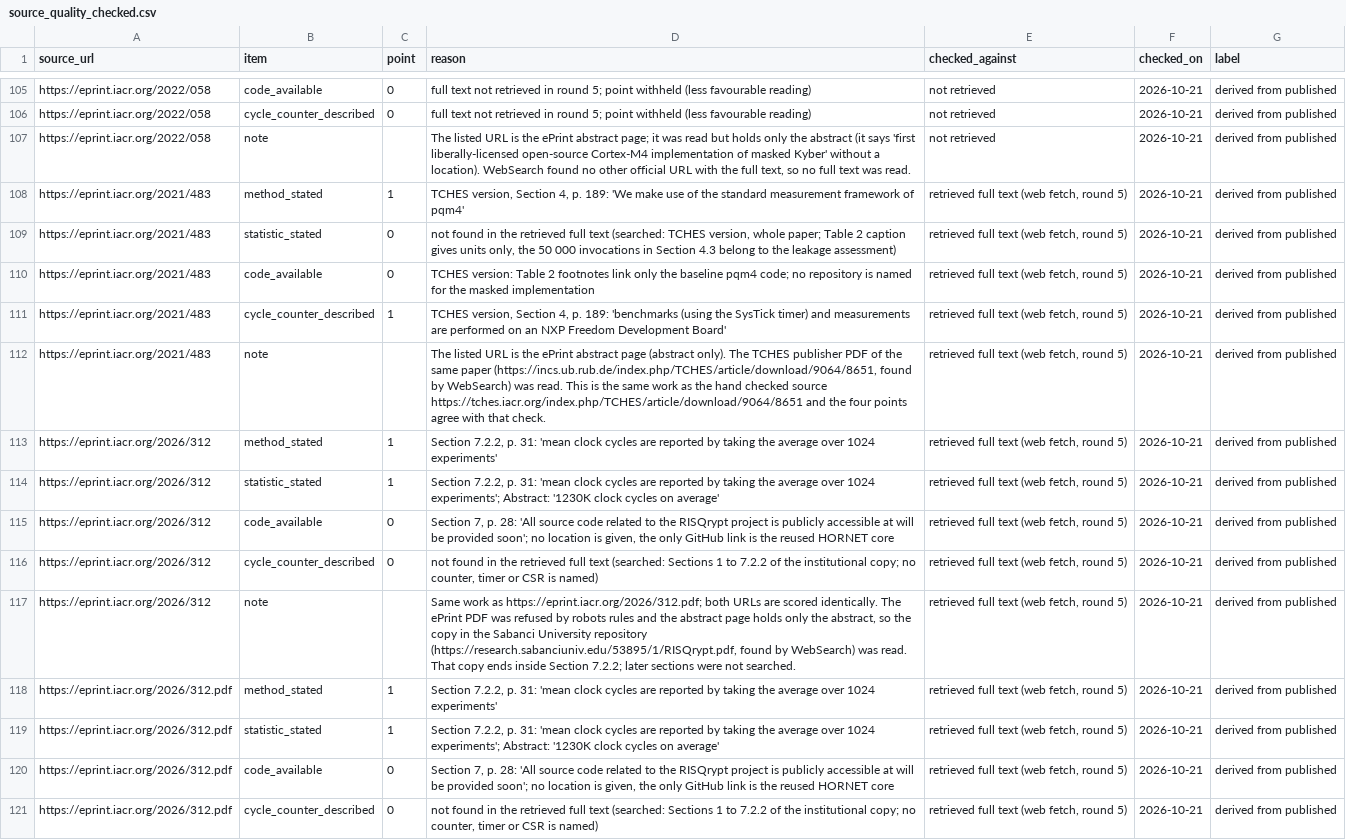
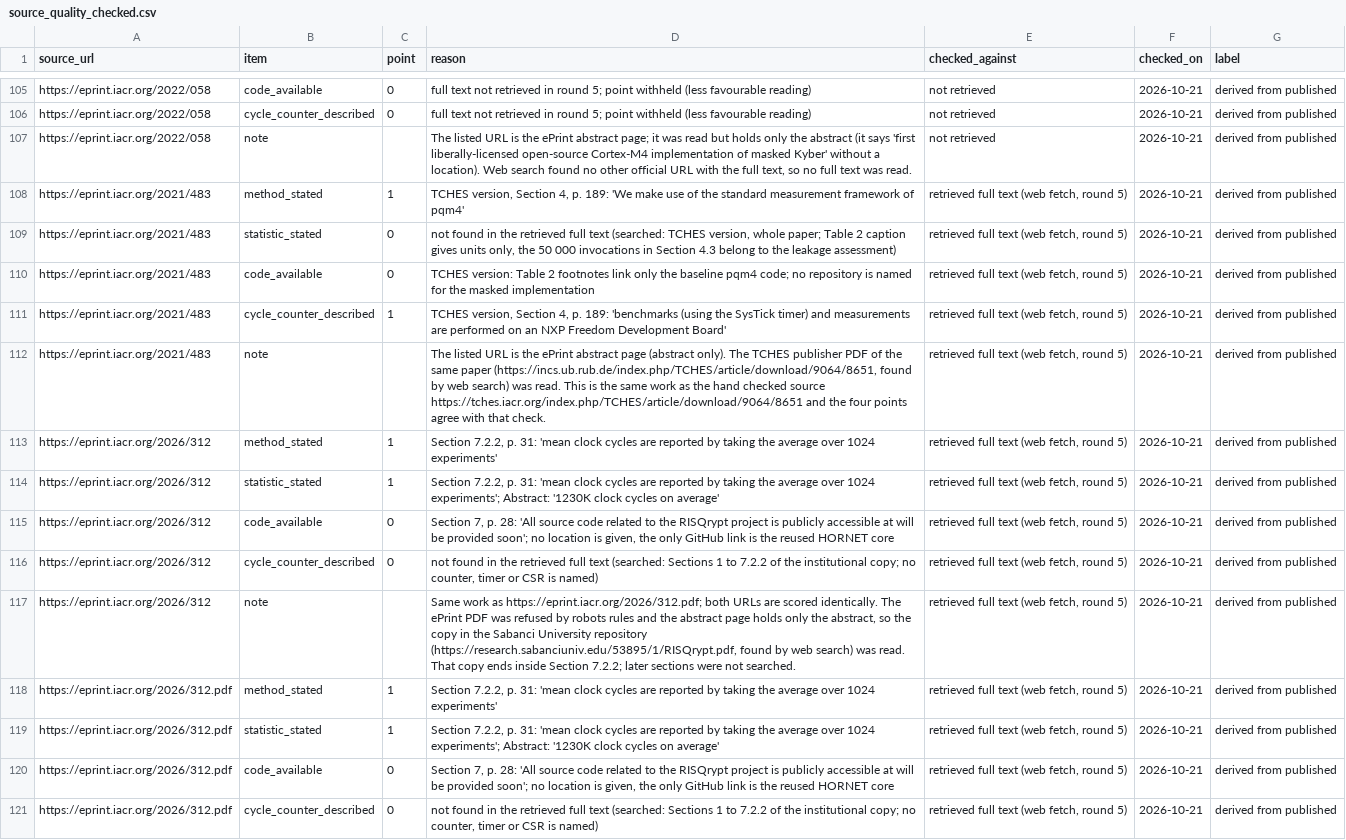
Before and after one commit to hudasol/post-quantum-security, a CSV file: data/source_quality_checked.csv, drawn as a sheet; only a part is shown, gaps mark what is left out; the diff covers the shown part only.

```diff
--- a/data/source_quality_checked.csv
+++ b/data/source_quality_checked.csv
@@ -106,3 +106,3 @@ https://eprint.iacr.org/2022/058,code_available,0,full text not retrieved in rou
 https://eprint.iacr.org/2022/058,cycle_counter_described,0,full text not retrieved in round 5; point withheld (less favourable reading),not retrieved,2026-10-21,derived from published
-https://eprint.iacr.org/2022/058,note,,"The listed URL is the ePrint abstract page; it was read but holds only the abstract (it says 'first liberally-licensed open-source Cortex-M4 implementation of masked Kyber' without a location). WebSearch found no other official URL with the full text, so no full text was read.",not retrieved,2026-10-21,derived from published
+https://eprint.iacr.org/2022/058,note,,"The listed URL is the ePrint abstract page; it was read but holds only the abstract (it says 'first liberally-licensed open-source Cortex-M4 implementation of masked Kyber' without a location). Web search found no other official URL with the full text, so no full text was read.",not retrieved,2026-10-21,derived from published
 https://eprint.iacr.org/2021/483,method_stated,1,"TCHES version, Section 4, p. 189: 'We make use of the standard measurement framework of pqm4'","retrieved full text (web fetch, round 5)",2026-10-21,derived from published
@@ -111,3 +111,3 @@ https://eprint.iacr.org/2021/483,code_available,0,TCHES version: Table 2 footnot
 https://eprint.iacr.org/2021/483,cycle_counter_described,1,"TCHES version, Section 4, p. 189: 'benchmarks (using the SysTick timer) and measurements are performed on an NXP Freedom Development Board'","retrieved full text (web fetch, round 5)",2026-10-21,derived from published
-https://eprint.iacr.org/2021/483,note,,"The listed URL is the ePrint abstract page (abstract only). The TCHES publisher PDF of the same paper (https://incs.ub.rub.de/index.php/TCHES/article/download/9064/8651, found by WebSearch) was read. This is the same work as the hand checked source https://tches.iacr.org/index.php/TCHES/article/download/9064/8651 and the four points agree with that check.","retrieved full text (web fetch, round 5)",2026-10-21,derived from published
+https://eprint.iacr.org/2021/483,note,,"The listed URL is the ePrint abstract page (abstract only). The TCHES publisher PDF of the same paper (https://incs.ub.rub.de/index.php/TCHES/article/download/9064/8651, found by web search) was read. This is the same work as the hand checked source https://tches.iacr.org/index.php/TCHES/article/download/9064/8651 and the four points agree with that check.","retrieved full text (web fetch, round 5)",2026-10-21,derived from published
 https://eprint.iacr.org/2026/312,method_stated,1,"Section 7.2.2, p. 31: 'mean clock cycles are reported by taking the average over 1024 experiments'","retrieved full text (web fetch, round 5)",2026-10-21,derived from published
@@ -116,3 +116,3 @@ https://eprint.iacr.org/2026/312,code_available,0,"Section 7, p. 28: 'All source
 https://eprint.iacr.org/2026/312,cycle_counter_described,0,"not found in the retrieved full text (searched: Sections 1 to 7.2.2 of the institutional copy; no counter, timer or CSR is named)","retrieved full text (web fetch, round 5)",2026-10-21,derived from published
-https://eprint.iacr.org/2026/312,note,,"Same work as https://eprint.iacr.org/2026/312.pdf; both URLs are scored identically. The ePrint PDF was refused by robots rules and the abstract page holds only the abstract, so the copy in the Sabanci University repository (https://research.sabanciuniv.edu/53895/1/RISQrypt.pdf, found by WebSearch) was read. That copy ends inside Section 7.2.2; later sections were not searched.","retrieved full text (web fetch, round 5)",2026-10-21,derived from published
+https://eprint.iacr.org/2026/312,note,,"Same work as https://eprint.iacr.org/2026/312.pdf; both URLs are scored identically. The ePrint PDF was refused by robots rules and the abstract page holds only the abstract, so the copy in the Sabanci University repository (https://research.sabanciuniv.edu/53895/1/RISQrypt.pdf, found by web search) was read. That copy ends inside Section 7.2.2; later sections were not searched.","retrieved full text (web fetch, round 5)",2026-10-21,derived from published
 https://eprint.iacr.org/2026/312.pdf,method_stated,1,"Section 7.2.2, p. 31: 'mean clock cycles are reported by taking the average over 1024 experiments'","retrieved full text (web fetch, round 5)",2026-10-21,derived from published
```
Also changed, not shown: 12 edited cells elsewhere in this file, data/raw/S12A_staged.csv, data/raw/S12_search_log_B.csv, 38 other files.
